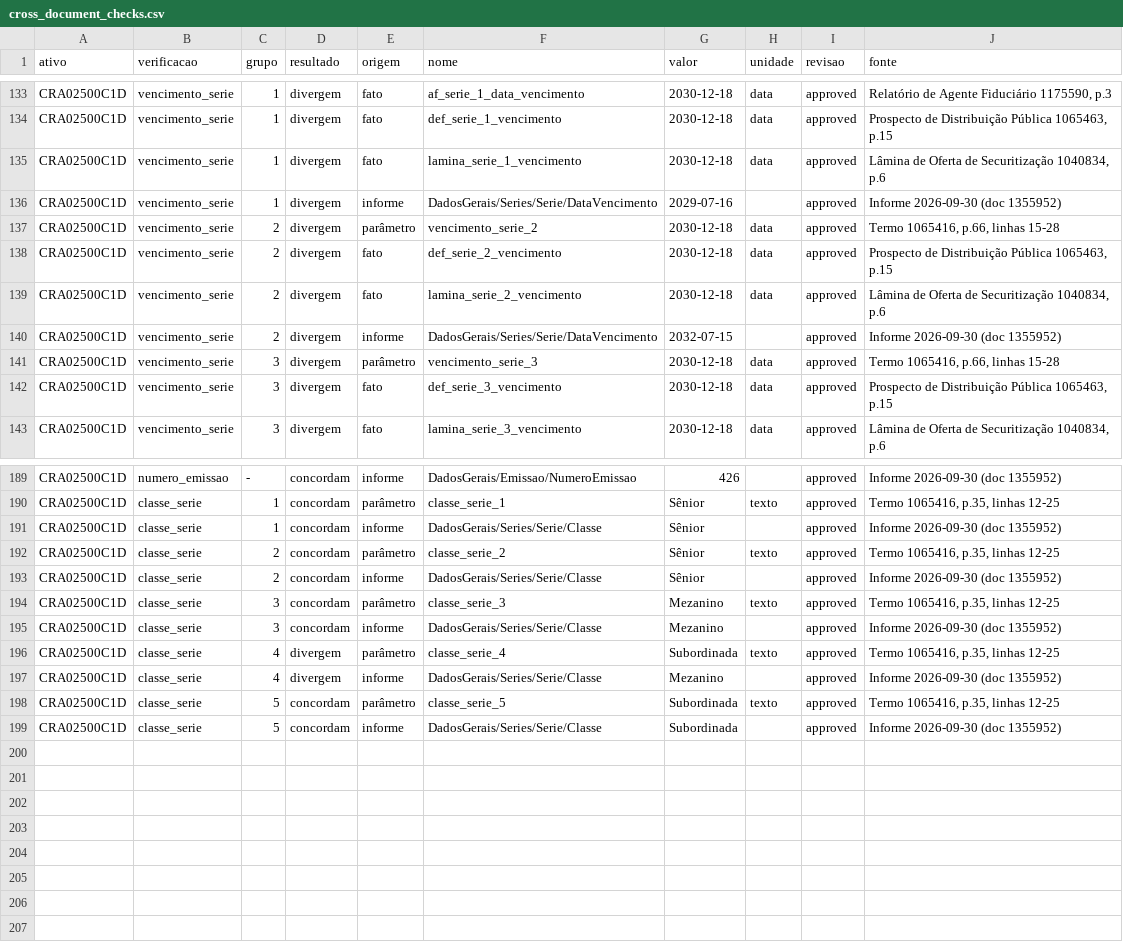
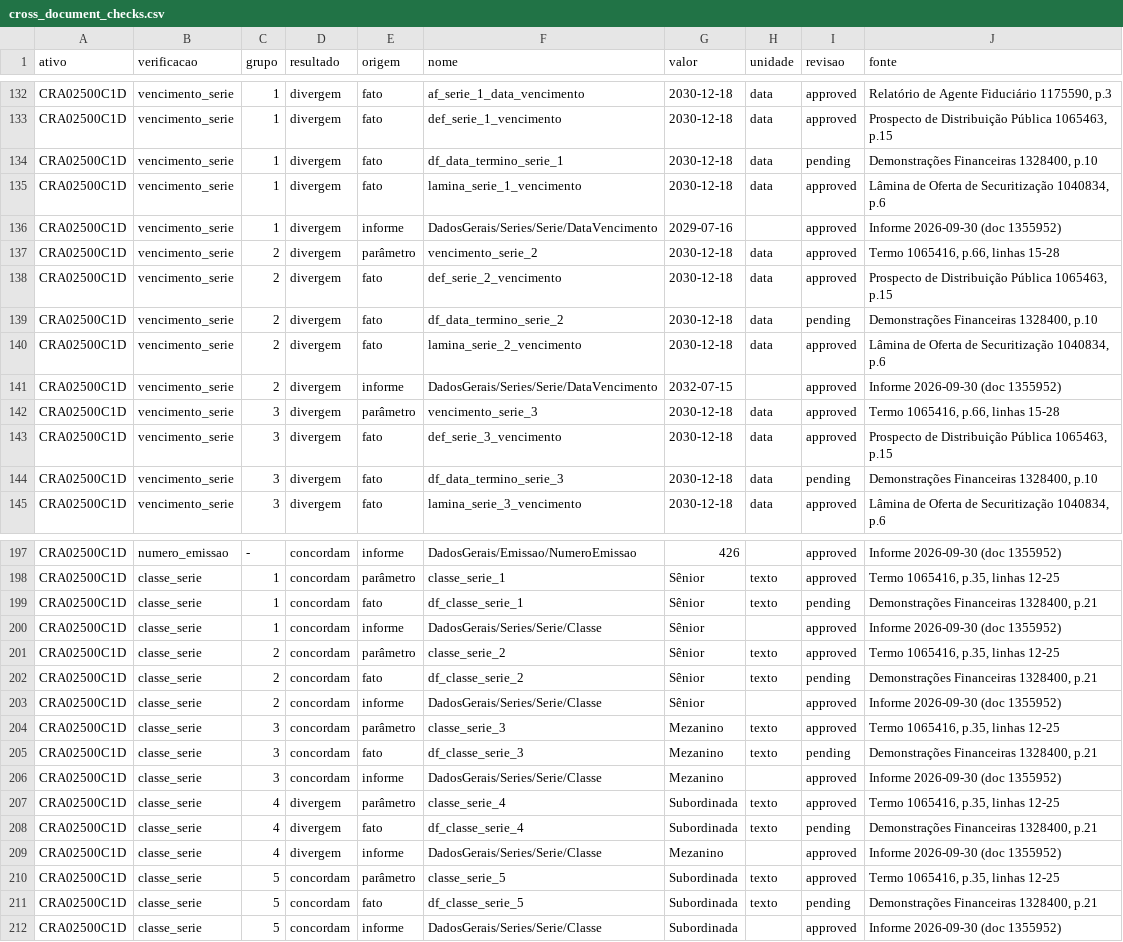
Before and after one commit to eduardotonzano/pense_al-m, a CSV file: Enrico/cri_cra_platform/reports/cross_document_checks.csv, drawn as a sheet; only a part is shown, gaps mark what is left out; the diff covers the shown part only; the diff names each change by its address in the sheet, - before the commit and + after, or states it on an @@ line.

```diff
--- a/Enrico/cri_cra_platform/reports/cross_document_checks.csv
+++ b/Enrico/cri_cra_platform/reports/cross_document_checks.csv
+row 134: CRA02500C1D | vencimento_serie | 1 | divergem | fato | df_data_termino_serie_1 | 2030-12-18 | data | pending | Demonstrações Financeiras 1328400, p.10
+row 139: CRA02500C1D | vencimento_serie | 2 | divergem | fato | df_data_termino_serie_2 | 2030-12-18 | data | pending | Demonstrações Financeiras 1328400, p.10
+row 144: CRA02500C1D | vencimento_serie | 3 | divergem | fato | df_data_termino_serie_3 | 2030-12-18 | data | pending | Demonstrações Financeiras 1328400, p.10
+row 199: CRA02500C1D | classe_serie | 1 | concordam | fato | df_classe_serie_1 | Sênior | texto | pending | Demonstrações Financeiras 1328400, p.21
+row 202: CRA02500C1D | classe_serie | 2 | concordam | fato | df_classe_serie_2 | Sênior | texto | pending | Demonstrações Financeiras 1328400, p.21
+row 205: CRA02500C1D | classe_serie | 3 | concordam | fato | df_classe_serie_3 | Mezanino | texto | pending | Demonstrações Financeiras 1328400, p.21
+row 208: CRA02500C1D | classe_serie | 4 | divergem | fato | df_classe_serie_4 | Subordinada | texto | pending | Demonstrações Financeiras 1328400, p.21
+row 211: CRA02500C1D | classe_serie | 5 | concordam | fato | df_classe_serie_5 | Subordinada | texto | pending | Demonstrações Financeiras 1328400, p.21
```
Also changed, not shown: 6 added rows, 1 removed row and 1 edited cell elsewhere in this file, Enrico/cri_cra_platform/reports/fila_revisao_priorizada.csv, 7 other files.
